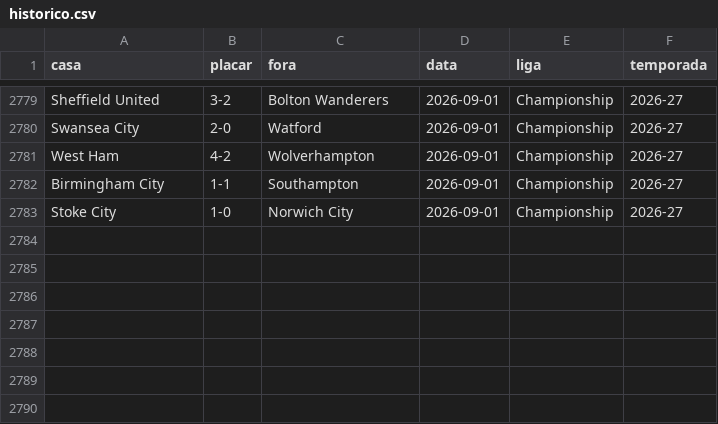
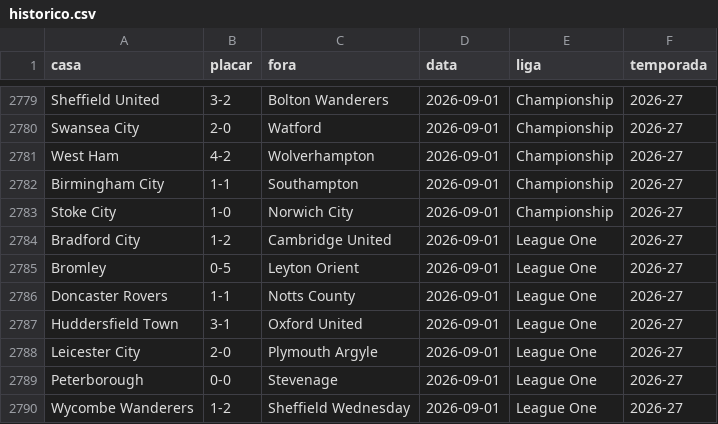
Before and after one commit to AlexTorres10/bbi-placares, a CSV file: data/historico.csv, drawn as a sheet; only a part is shown, gaps mark what is left out.

```diff
--- a/data/historico.csv
+++ b/data/historico.csv
@@ -2783 +2783,8 @@ Birmingham City,1-1,Southampton,2026-09-01,Championship,2026-27
 Stoke City,1-0,Norwich City,2026-09-01,Championship,2026-27
+Bradford City,1-2,Cambridge United,2026-09-01,League One,2026-27
+Bromley,0-5,Leyton Orient,2026-09-01,League One,2026-27
+Doncaster Rovers,1-1,Notts County,2026-09-01,League One,2026-27
+Huddersfield Town,3-1,Oxford United,2026-09-01,League One,2026-27
+Leicester City,2-0,Plymouth Argyle,2026-09-01,League One,2026-27
+Peterborough,0-0,Stevenage,2026-09-01,League One,2026-27
+Wycombe Wanderers,1-2,Sheffield Wednesday,2026-09-01,League One,2026-27
```
Also changed, not shown: data/posicoes.csv, 1 other file.
